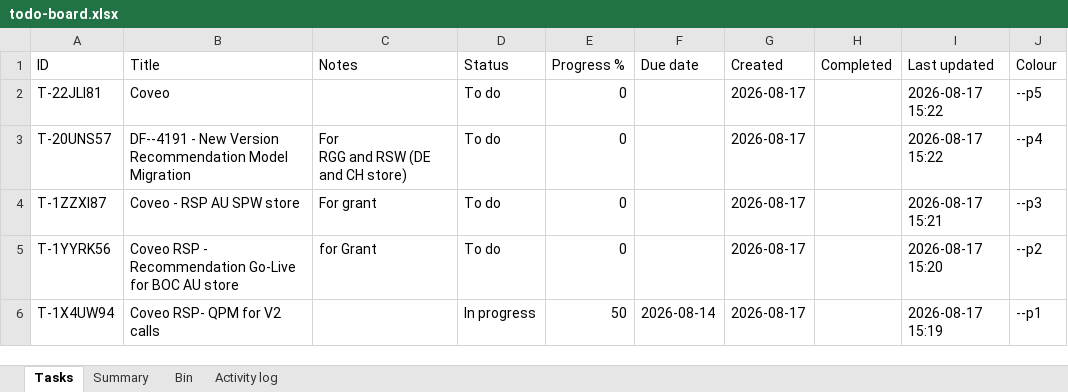
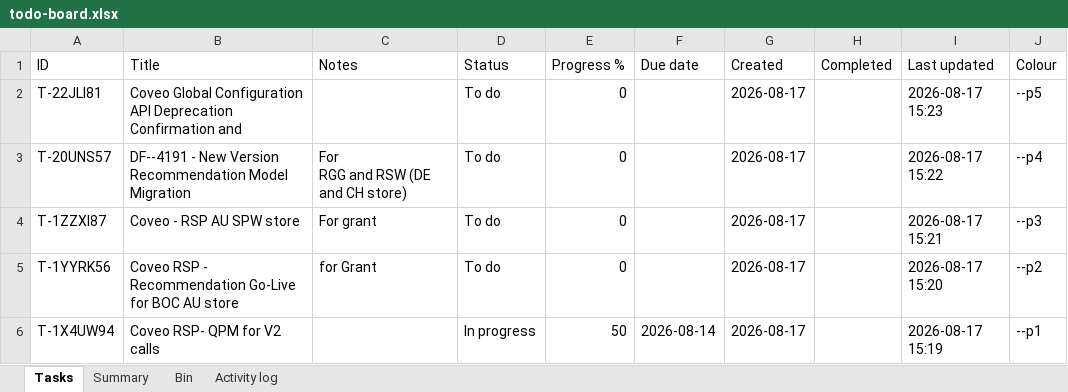
Before and after one commit to akshay0828/To-Do, an Excel workbook: data/todo-board.xlsx, sheet Tasks, drawn as a sheet; values as stored, in another font and other column widths than the file's, no borders; the diff names each change by its address in the sheet, - before the commit and + after, or states it on an @@ line.

```diff
--- a/data/todo-board.xlsx (sheet Tasks)
+++ b/data/todo-board.xlsx (sheet Tasks)
-B2 (Title): Coveo
+B2 (Title): Coveo Global Configuration API Deprecation Confirmation and
-I2 (Last updated): 2026-08-17 15:22
+I2 (Last updated): 2026-08-17 15:23
```
Also changed, not shown: sheet Activity log.
